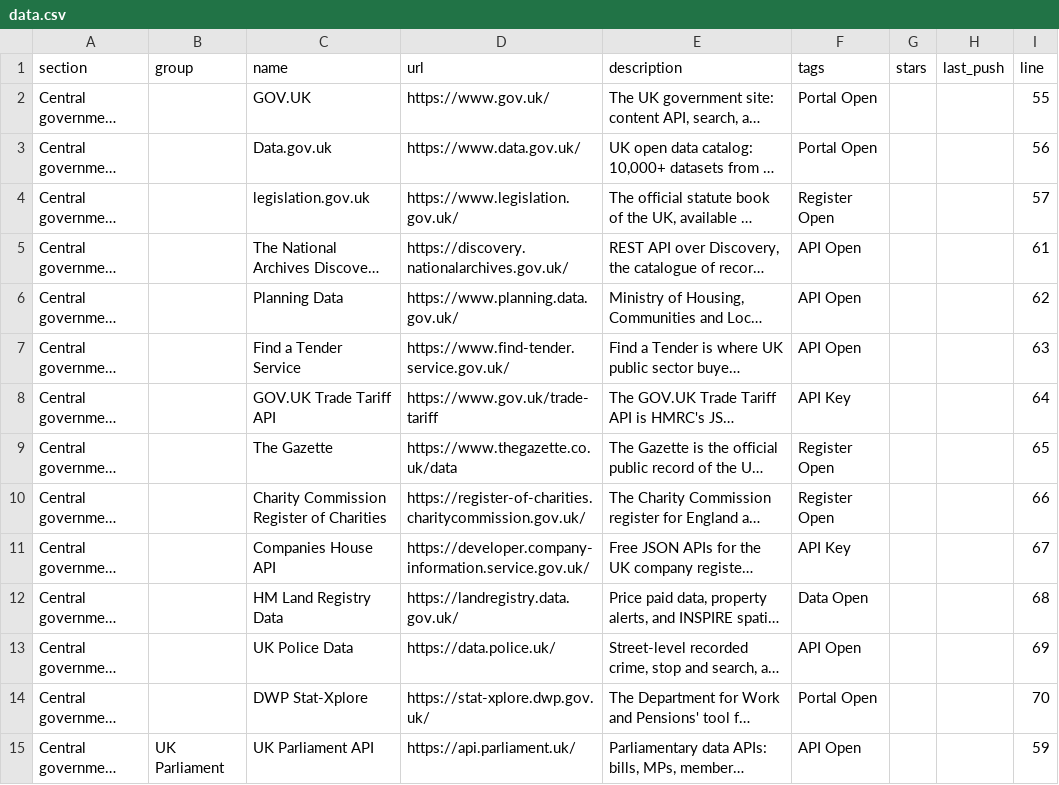
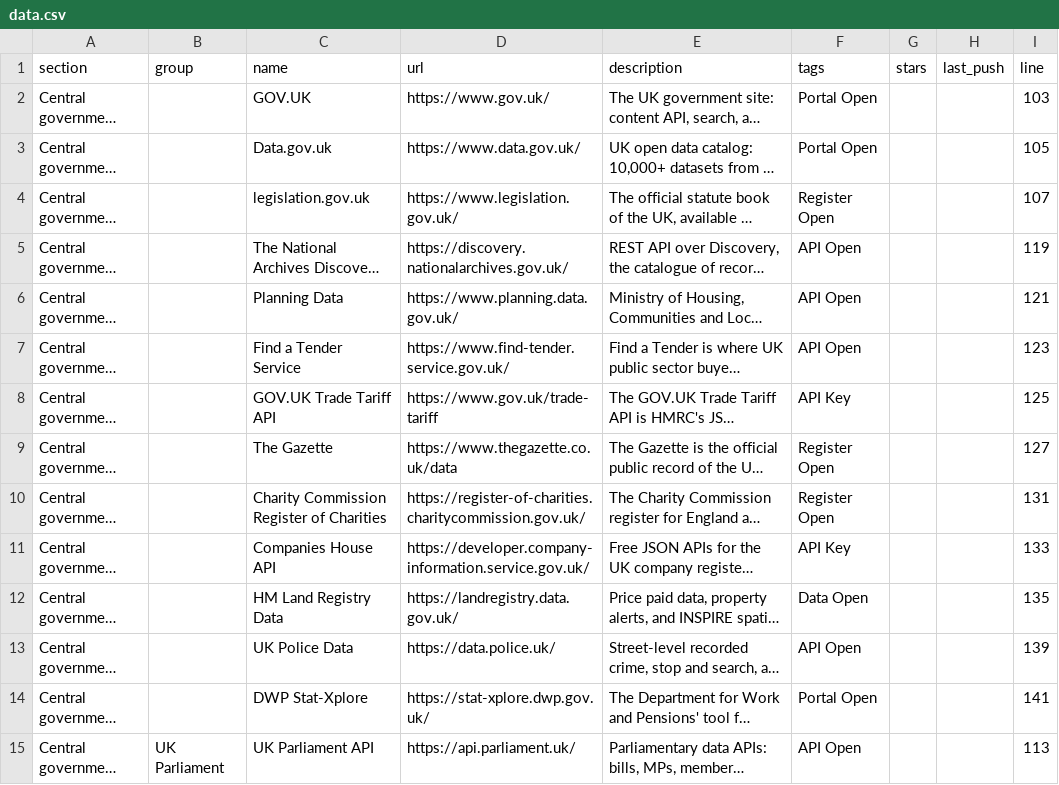
Before and after one commit to olitreadwell/awesome-uk-open-data, a CSV file: exports/data.csv, drawn as a sheet; only a part is shown; long unchanged cells end in …; the diff covers the shown part only; the diff names each change by its address in the sheet, - before the commit and + after, or states it on an @@ line.

Commit message:
docs(readme): space entries and split long sections for readability
Add one blank line between every group and entry. Add topic subheadings to the largest sections. Split the legend into one tag per line. Keep every entry description verbatim.

```diff
--- a/exports/data.csv
+++ b/exports/data.csv
-I2 (line): 55
+I2 (line): 103
-I3 (line): 56
+I3 (line): 105
-I4 (line): 57
+I4 (line): 107
-I5 (line): 61
+I5 (line): 119
-I6 (line): 62
+I6 (line): 121
-I7 (line): 63
+I7 (line): 123
-I8 (line): 64
+I8 (line): 125
-I9 (line): 65
+I9 (line): 127
-I10 (line): 66
+I10 (line): 131
-I11 (line): 67
+I11 (line): 133
-I12 (line): 68
+I12 (line): 135
-I13 (line): 69
+I13 (line): 139
-I14 (line): 70
+I14 (line): 141
-I15 (line): 59
+I15 (line): 113
```
Also changed, not shown: 2 added rows, 2 removed rows and 42 edited cells elsewhere in this file, 4 other files.
